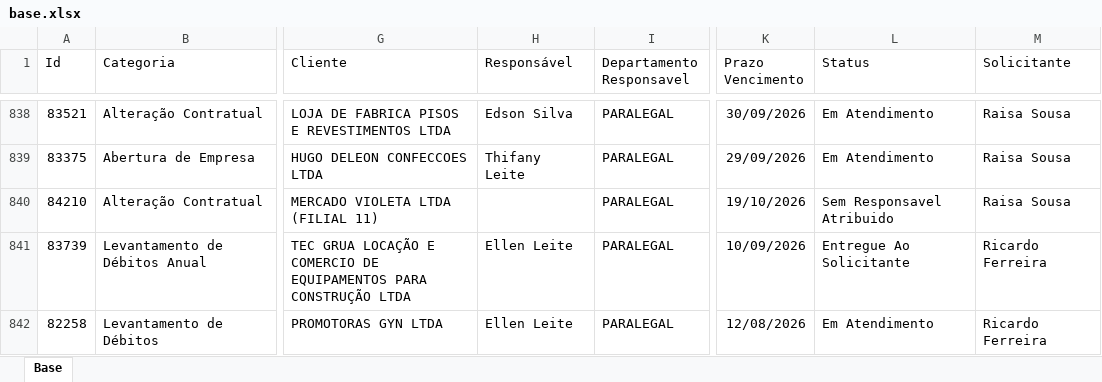
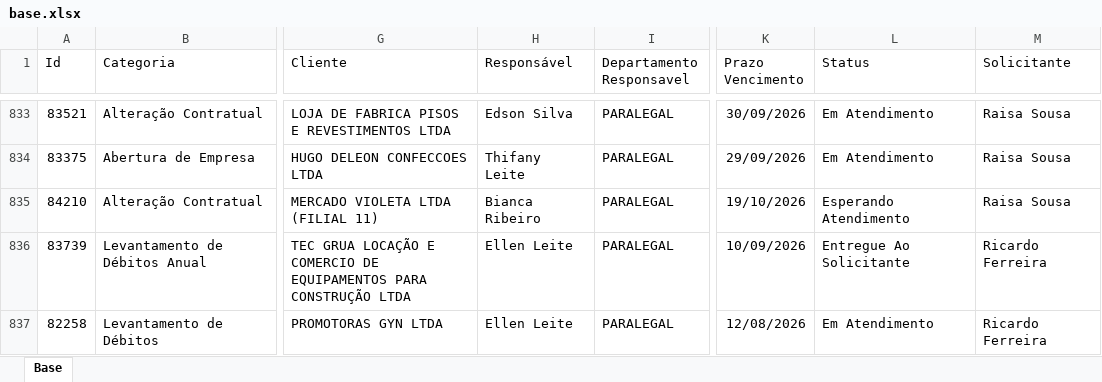
Before and after one commit to Controladoria-MG/Portal-dos-chamados, an Excel workbook: data/base.xlsx, sheet Base, drawn as a sheet; only a part is shown, gaps mark what is left out; values as stored, in another font and other column widths than the file's, no borders; table styles not drawn; addresses are those after the commit; the diff covers the shown part only; the diff names each change by its address in the sheet, - before the commit and + after, or states it on an @@ line.

```diff
--- a/data/base.xlsx (sheet Base)
+++ b/data/base.xlsx (sheet Base)
-H835 (Responsável): (empty)
+H835 (Responsável): Bianca Ribeiro
-L835 (Status): Sem Responsavel Atribuido
+L835 (Status): Esperando Atendimento
```
Also changed, not shown: 6 added rows, 9 removed rows, 2 moved rows and 21 edited cells elsewhere in this sheet, 2 other files.
